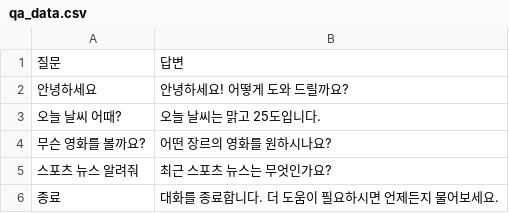
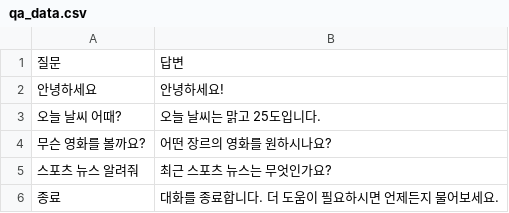
Before and after one commit to tionlab/STT-TTS_AIChatbot, a CSV file: qa_data.csv, drawn as a sheet.

```diff
--- a/qa_data.csv
+++ b/qa_data.csv
@@ -1,3 +1,3 @@
 질문,답변
-안녕하세요,안녕하세요! 어떻게 도와 드릴까요?
+안녕하세요,안녕하세요!
 오늘 날씨 어때?,오늘 날씨는 맑고 25도입니다.
```
Also changed, not shown: 7 other files.
